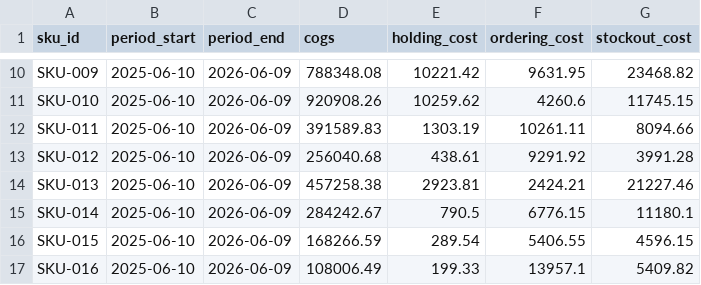
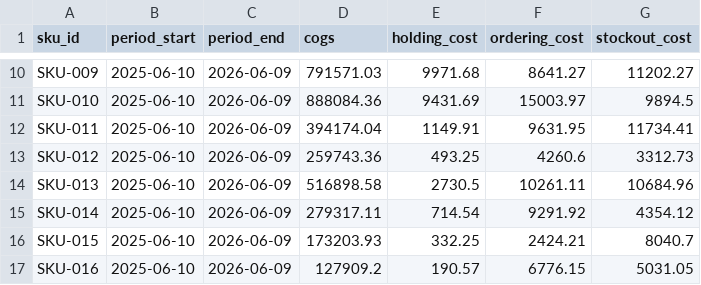
Before and after one commit to eimamura/business-decision-os, a CSV file: data/sample/cost_master.csv, drawn as a sheet; only a part is shown, gaps mark what is left out; the diff covers the shown part only; the diff names each change by its address in the sheet, - before the commit and + after, or states it on an @@ line.

```diff
--- a/data/sample/cost_master.csv
+++ b/data/sample/cost_master.csv
-D10 (cogs): 788348.08
+D10 (cogs): 791571.03
-E10 (holding_cost): 10221.42
+E10 (holding_cost): 9971.68
-F10 (ordering_cost): 9631.95
+F10 (ordering_cost): 8641.27
-G10 (stockout_cost): 23468.82
+G10 (stockout_cost): 11202.27
-D11 (cogs): 920908.26
+D11 (cogs): 888084.36
-E11 (holding_cost): 10259.62
+E11 (holding_cost): 9431.69
-F11 (ordering_cost): 4260.6
+F11 (ordering_cost): 15003.97
-G11 (stockout_cost): 11745.15
+G11 (stockout_cost): 9894.5
-D12 (cogs): 391589.83
+D12 (cogs): 394174.04
-E12 (holding_cost): 1303.19
+E12 (holding_cost): 1149.91
-F12 (ordering_cost): 10261.11
+F12 (ordering_cost): 9631.95
-G12 (stockout_cost): 8094.66
+G12 (stockout_cost): 11734.41
-D13 (cogs): 256040.68
+D13 (cogs): 259743.36
-E13 (holding_cost): 438.61
+E13 (holding_cost): 493.25
-F13 (ordering_cost): 9291.92
+F13 (ordering_cost): 4260.6
-G13 (stockout_cost): 3991.28
+G13 (stockout_cost): 3312.73
-D14 (cogs): 457258.38
+D14 (cogs): 516898.58
-E14 (holding_cost): 2923.81
+E14 (holding_cost): 2730.5
-F14 (ordering_cost): 2424.21
+F14 (ordering_cost): 10261.11
-G14 (stockout_cost): 21227.46
+G14 (stockout_cost): 10684.96
-D15 (cogs): 284242.67
+D15 (cogs): 279317.11
-E15 (holding_cost): 790.5
+E15 (holding_cost): 714.54
-F15 (ordering_cost): 6776.15
+F15 (ordering_cost): 9291.92
-G15 (stockout_cost): 11180.1
+G15 (stockout_cost): 4354.12
-D16 (cogs): 168266.59
+D16 (cogs): 173203.93
-E16 (holding_cost): 289.54
+E16 (holding_cost): 332.25
-F16 (ordering_cost): 5406.55
+F16 (ordering_cost): 2424.21
-G16 (stockout_cost): 4596.15
+G16 (stockout_cost): 8040.7
-D17 (cogs): 108006.49
+D17 (cogs): 127909.2
-E17 (holding_cost): 199.33
+E17 (holding_cost): 190.57
-F17 (ordering_cost): 13957.1
+F17 (ordering_cost): 6776.15
-G17 (stockout_cost): 5409.82
+G17 (stockout_cost): 5031.05
```
Also changed, not shown: 88 edited cells elsewhere in this file, data/sample/forecast_history.csv, data/sample/inventory_snapshot.csv, 3 other files.
